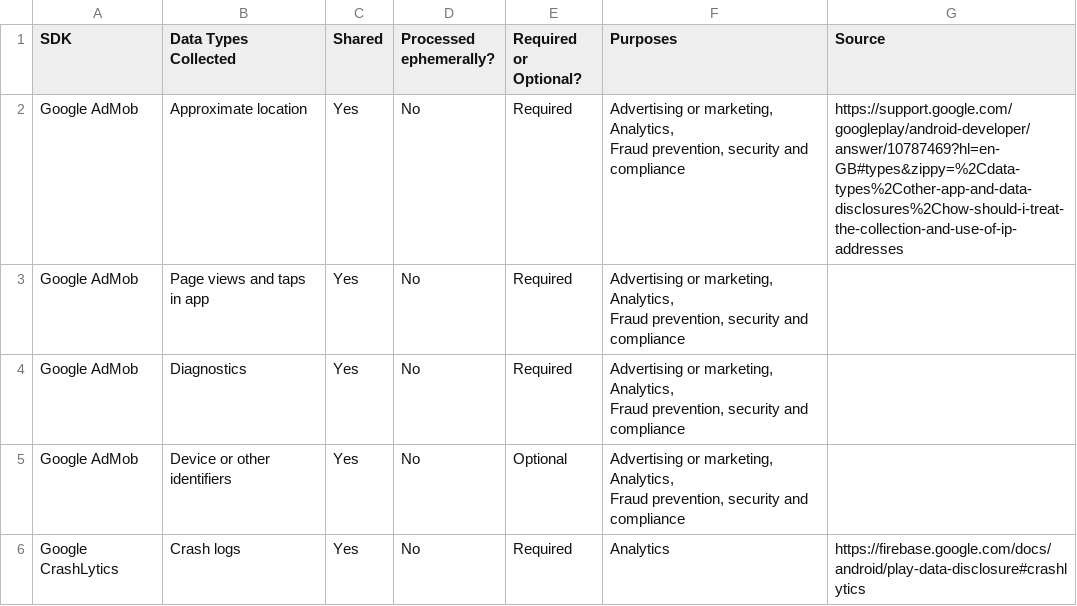
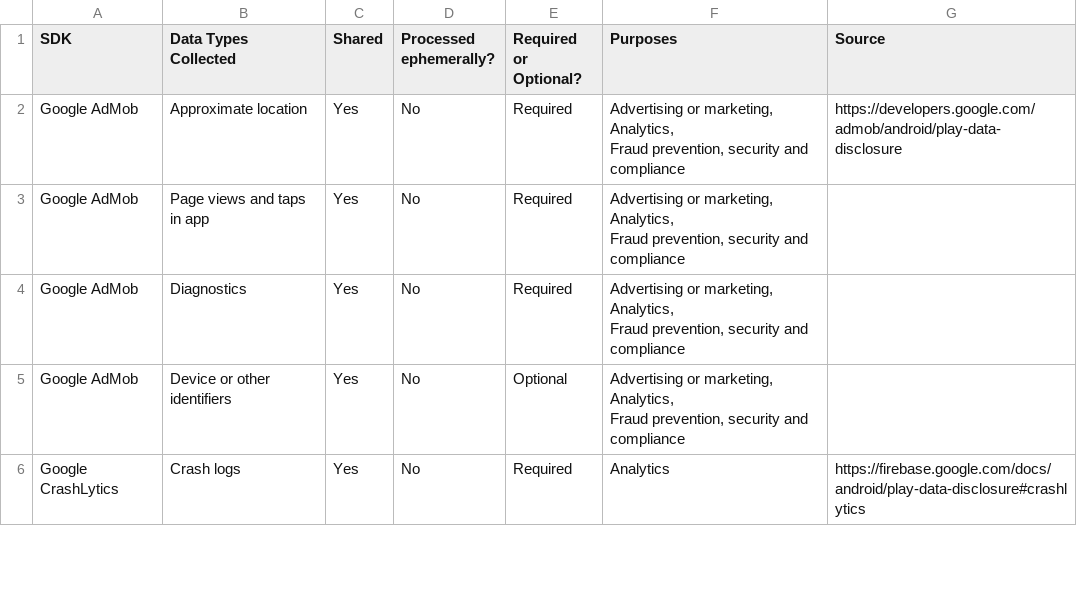
Before and after one commit to Privado-Inc/SDK-Privacy-Report, a CSV file: Android App - SDK Privacy Report.csv, drawn as a sheet; only a part is shown.

Commit message:
Update Android App - SDK Privacy Report.csv

```diff
--- a/Android App - SDK Privacy Report.csv
+++ b/Android App - SDK Privacy Report.csv
@@ -1,4 +1,4 @@
 SDK,Data Types Collected,Shared,Processed ephemerally?,Required or Optional?,Purposes,Source
-Google AdMob,Approximate location,Yes,No,Required,"Advertising or marketing, Analytics,
-Fraud prevention, security and compliance",https://support.google.com/googleplay/android-developer/answer/10787469?hl=en-GB#types&zippy=%2Cdata-types%2Cother-app-and-data-disclosures%2Chow-should-i-treat-the-collection-and-use-of-ip-addresses
+Google AdMob,Approximate location,Yes,No,Required,"Advertising or marketing, Analytics,
+Fraud prevention, security and compliance",https://developers.google.com/admob/android/play-data-disclosure
 Google AdMob,Page views and taps in app,Yes,No,Required,"Advertising or marketing, Analytics,
```
